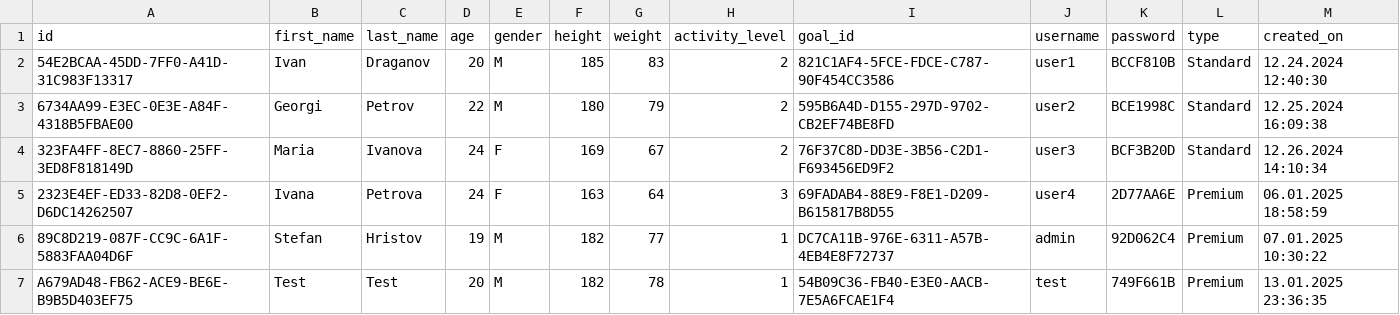
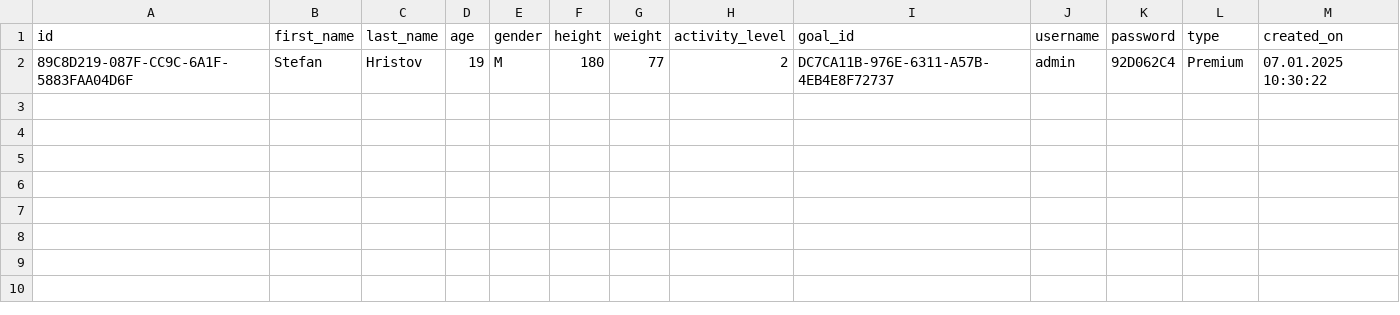
Before and after one commit to SHHristov19/FMI_Project_2425_MyFitnessPal, a CSV file: MyFitnessPal/data/users.csv, drawn as a sheet.

```diff
--- a/MyFitnessPal/data/users.csv
+++ b/MyFitnessPal/data/users.csv
@@ -1,7 +1,2 @@
 id,first_name,last_name,age,gender,height,weight,activity_level,goal_id,username,password,type,created_on
-54E2BCAA-45DD-7FF0-A41D-31C983F13317,Ivan,Draganov,20,M,185,83,2,821C1AF4-5FCE-FDCE-C787-90F454CC3586,user1,BCCF810B,Standard,12.24.2024 12:40:30
-6734AA99-E3EC-0E3E-A84F-4318B5FBAE00,Georgi,Petrov,22,M,180,79,2,595B6A4D-D155-297D-9702-CB2EF74BE8FD,user2,BCE1998C,Standard,12.25.2024 16:09:38
-323FA4FF-8EC7-8860-25FF-3ED8F818149D,Maria,Ivanova,24,F,169,67,2,76F37C8D-DD3E-3B56-C2D1-F693456ED9F2,user3,BCF3B20D,Standard,12.26.2024 14:10:34
-2323E4EF-ED33-82D8-0EF2-D6DC14262507,Ivana,Petrova,24,F,163,64,3,69FADAB4-88E9-F8E1-D209-B615817B8D55,user4,2D77AA6E,Premium,06.01.2025 18:58:59
-89C8D219-087F-CC9C-6A1F-5883FAA04D6F,Stefan,Hristov,19,M,182,77,1,DC7CA11B-976E-6311-A57B-4EB4E8F72737,admin,92D062C4,Premium,07.01.2025 10:30:22
-A679AD48-FB62-ACE9-BE6E-B9B5D403EF75,Test,Test,20,M,182,78,1,54B09C36-FB40-E3E0-AACB-7E5A6FCAE1F4,test,749F661B,Premium,13.01.2025 23:36:35
+89C8D219-087F-CC9C-6A1F-5883FAA04D6F,Stefan,Hristov,19,M,180,77,2,DC7CA11B-976E-6311-A57B-4EB4E8F72737,admin,92D062C4,Premium,07.01.2025 10:30:22
```
Also changed, not shown: MyFitnessPal/data/dailySummaries.csv, 12 other files.
